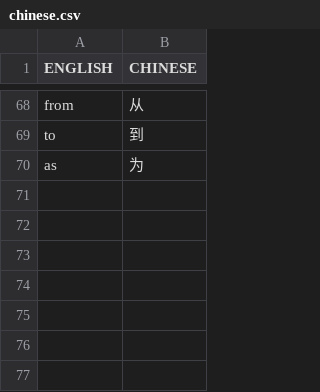
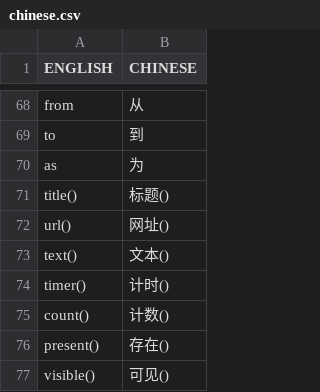
Before and after one commit to aisingapore/TagUI, a CSV file: src/languages/chinese.csv, drawn as a sheet; only a part is shown, gaps mark what is left out; the diff names each change by its address in the sheet, - before the commit and + after, or states it on an @@ line.

Commit message:
#68 - supporting flow files in other languages
- adding translation logic for helper functions such as title(), url(),
text(), timer(), count(), present(), visible()
- these functions can be useful in conditions, check step, variable
assignments, or some steps such as echo / dump / write
- with the translation logic, users can call these functions in their
native language by configuring the language definition file

```diff
--- a/src/languages/chinese.csv
+++ b/src/languages/chinese.csv
+row 71: title() | 标题()
+row 72: url() | 网址()
+row 73: text() | 文本()
+row 74: timer() | 计时()
+row 75: count() | 计数()
+row 76: present() | 存在()
+row 77: visible() | 可见()
```
Also changed, not shown: 1 other file.
